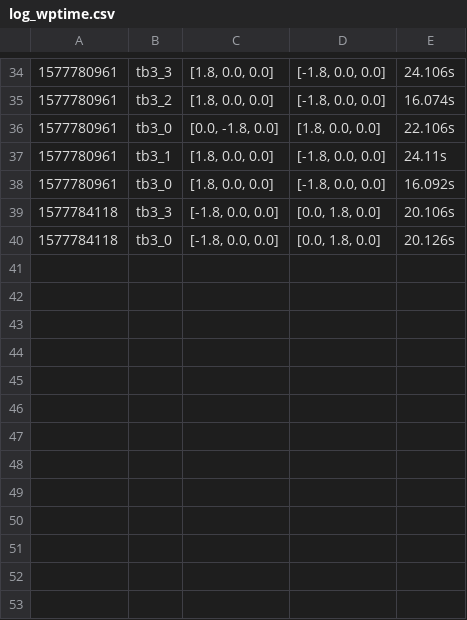
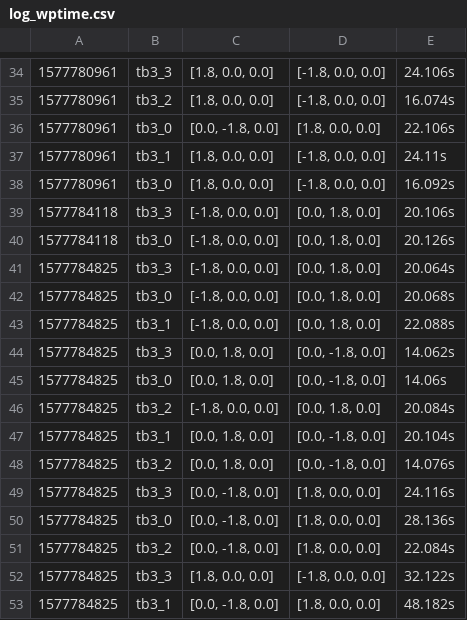
Before and after one commit to ovgu-FINken/multi_robot_path_planning, a CSV file: benchmark/log/log_wptime.csv, drawn as a sheet; only a part is shown, gaps mark what is left out.

```diff
--- a/benchmark/log/log_wptime.csv
+++ b/benchmark/log/log_wptime.csv
@@ -40 +40,14 @@
 1577784118,tb3_0,"[-1.8, 0.0, 0.0]","[0.0, 1.8, 0.0]",20.126s
+1577784825,tb3_3,"[-1.8, 0.0, 0.0]","[0.0, 1.8, 0.0]",20.064s
+1577784825,tb3_0,"[-1.8, 0.0, 0.0]","[0.0, 1.8, 0.0]",20.068s
+1577784825,tb3_1,"[-1.8, 0.0, 0.0]","[0.0, 1.8, 0.0]",22.088s
+1577784825,tb3_3,"[0.0, 1.8, 0.0]","[0.0, -1.8, 0.0]",14.062s
+1577784825,tb3_0,"[0.0, 1.8, 0.0]","[0.0, -1.8, 0.0]",14.06s
+1577784825,tb3_2,"[-1.8, 0.0, 0.0]","[0.0, 1.8, 0.0]",20.084s
+1577784825,tb3_1,"[0.0, 1.8, 0.0]","[0.0, -1.8, 0.0]",20.104s
+1577784825,tb3_2,"[0.0, 1.8, 0.0]","[0.0, -1.8, 0.0]",14.076s
+1577784825,tb3_3,"[0.0, -1.8, 0.0]","[1.8, 0.0, 0.0]",24.116s
+1577784825,tb3_0,"[0.0, -1.8, 0.0]","[1.8, 0.0, 0.0]",28.136s
+1577784825,tb3_2,"[0.0, -1.8, 0.0]","[1.8, 0.0, 0.0]",22.084s
+1577784825,tb3_3,"[1.8, 0.0, 0.0]","[-1.8, 0.0, 0.0]",32.122s
+1577784825,tb3_1,"[0.0, -1.8, 0.0]","[1.8, 0.0, 0.0]",48.182s
```
Also changed, not shown: 6 other files.
